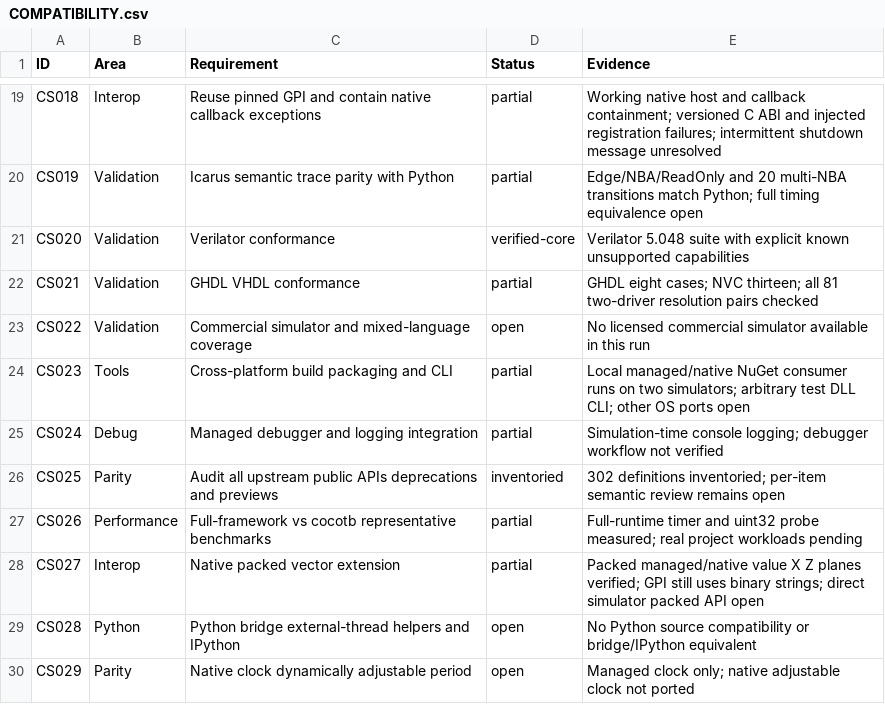
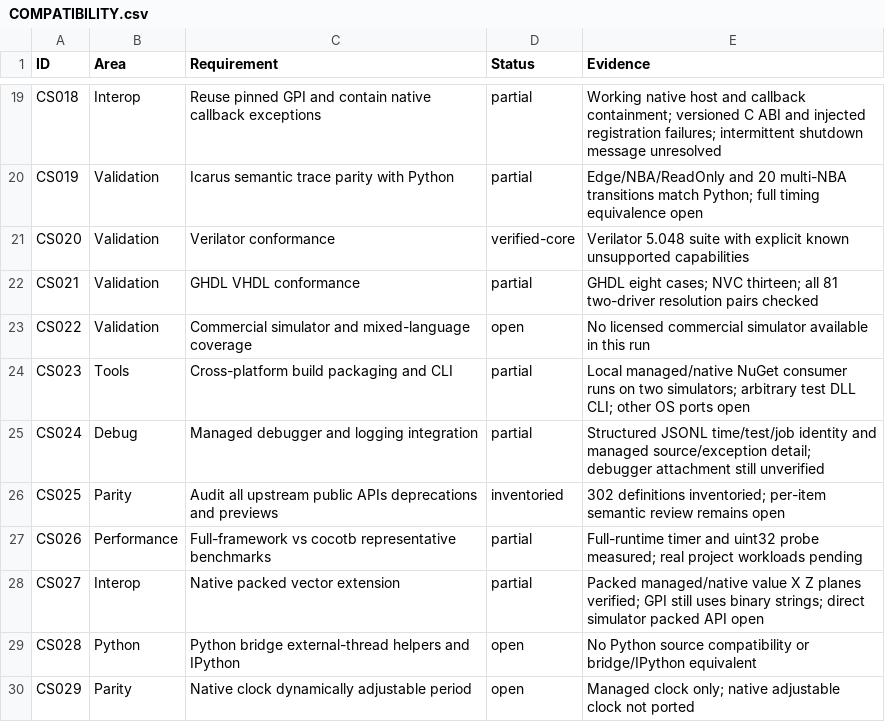
Before and after one commit to jeffadickson/SharpTestBench, a CSV file: docs/COMPATIBILITY.csv, drawn as a sheet; only a part is shown, gaps mark what is left out.

Commit message:
Add structured simulation logging with source and job identity

```diff
--- a/docs/COMPATIBILITY.csv
+++ b/docs/COMPATIBILITY.csv
@@ -24,3 +24,3 @@ CS022,Validation,Commercial simulator and mixed-language coverage,open,No licens
 CS023,Tools,Cross-platform build packaging and CLI,partial,Local managed/native NuGet consumer runs on two simulators; arbitrary test DLL CLI; other OS ports open
-CS024,Debug,Managed debugger and logging integration,partial,Simulation-time console logging; debugger workflow not verified
+CS024,Debug,Managed debugger and logging integration,partial,Structured JSONL time/test/job identity and managed source/exception detail; debugger attachment still unverified
 CS025,Parity,Audit all upstream public APIs deprecations and previews,inventoried,302 definitions inventoried; per-item semantic review remains open
```
Also changed, not shown: 20 other files.
